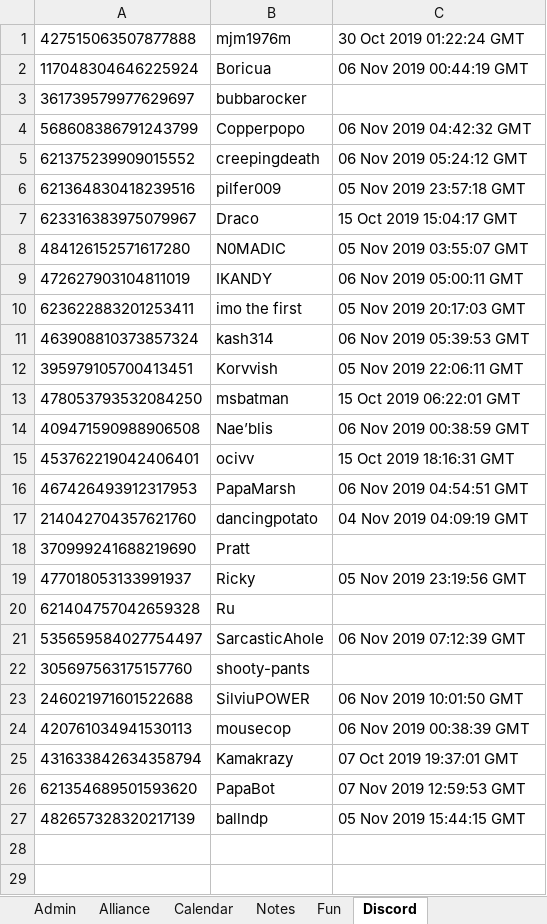
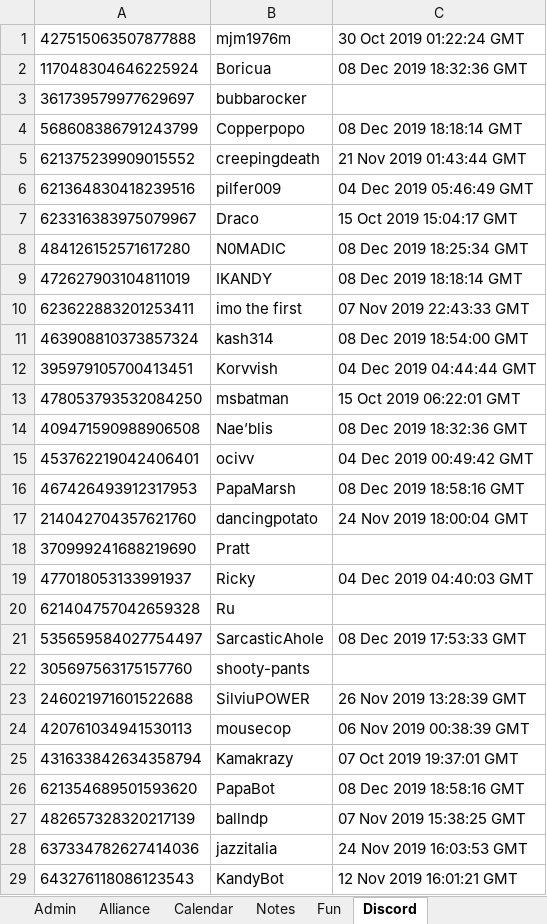
Before and after one commit to papa-marsh/PapaBot, an Excel workbook: db_BACKUP_01.xlsx, sheet Discord, drawn as a sheet; values as stored, in another font and other column widths than the file's, no borders; the diff names each change by its address in the sheet, - before the commit and + after, or states it on an @@ line.

```diff
--- a/db_BACKUP_01.xlsx (sheet Discord)
+++ b/db_BACKUP_01.xlsx (sheet Discord)
-C2: 06 Nov 2019 00:44:19 GMT
+C2: 08 Dec 2019 18:32:36 GMT
-C4: 06 Nov 2019 04:42:32 GMT
+C4: 08 Dec 2019 18:18:14 GMT
-C5: 06 Nov 2019 05:24:12 GMT
+C5: 21 Nov 2019 01:43:44 GMT
-C6: 05 Nov 2019 23:57:18 GMT
+C6: 04 Dec 2019 05:46:49 GMT
-C8: 05 Nov 2019 03:55:07 GMT
+C8: 08 Dec 2019 18:25:34 GMT
-C9: 06 Nov 2019 05:00:11 GMT
+C9: 08 Dec 2019 18:18:14 GMT
-C10: 05 Nov 2019 20:17:03 GMT
+C10: 07 Nov 2019 22:43:33 GMT
-C11: 06 Nov 2019 05:39:53 GMT
+C11: 08 Dec 2019 18:54:00 GMT
-C12: 05 Nov 2019 22:06:11 GMT
+C12: 04 Dec 2019 04:44:44 GMT
-C14: 06 Nov 2019 00:38:59 GMT
+C14: 08 Dec 2019 18:32:36 GMT
-C15: 15 Oct 2019 18:16:31 GMT
+C15: 04 Dec 2019 00:49:42 GMT
-C16: 06 Nov 2019 04:54:51 GMT
+C16: 08 Dec 2019 18:58:16 GMT
-C17: 04 Nov 2019 04:09:19 GMT
+C17: 24 Nov 2019 18:00:04 GMT
-C19: 05 Nov 2019 23:19:56 GMT
+C19: 04 Dec 2019 04:40:03 GMT
-C21: 06 Nov 2019 07:12:39 GMT
+C21: 08 Dec 2019 17:53:33 GMT
-C23: 06 Nov 2019 10:01:50 GMT
+C23: 26 Nov 2019 13:28:39 GMT
-C26: 07 Nov 2019 12:59:53 GMT
+C26: 08 Dec 2019 18:58:16 GMT
-C27: 05 Nov 2019 15:44:15 GMT
+C27: 07 Nov 2019 15:38:25 GMT
+row 28: 637334782627414036 | jazzitalia | 24 Nov 2019 16:03:53 GMT
+row 29: 643276118086123543 | KandyBot | 12 Nov 2019 16:01:21 GMT
```
Also changed, not shown: sheet Calendar, sheet Alliance, db_BACKUP_24.xlsx, 2 other files.
